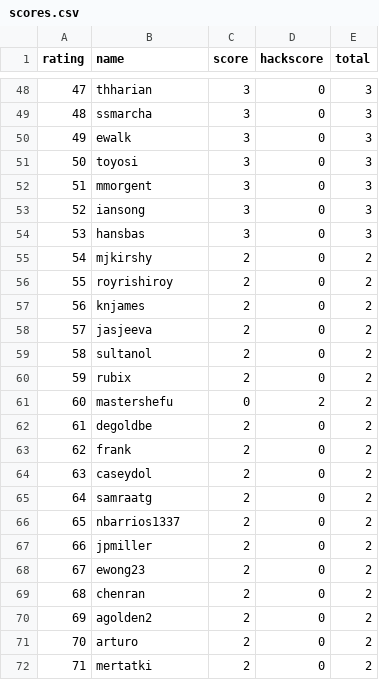
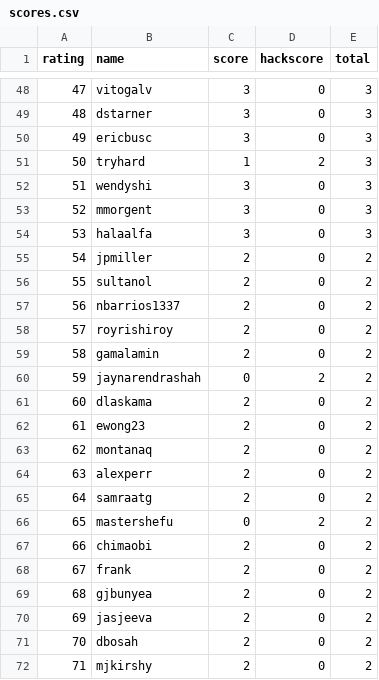
Before and after one commit to ubacm/checkin-scraper, a CSV file: data/scores.csv, drawn as a sheet; only a part is shown, gaps mark what is left out; the diff covers the shown part only.

```diff
--- a/data/scores.csv
+++ b/data/scores.csv
@@ -48,25 +48,25 @@ rating,name,score,hackscore,total
-47,thharian,3,0,3
-48,ssmarcha,3,0,3
-49,ewalk,3,0,3
-50,toyosi,3,0,3
-51,mmorgent,3,0,3
-52,iansong,3,0,3
-53,hansbas,3,0,3
-54,mjkirshy,2,0,2
-55,royrishiroy,2,0,2
-56,knjames,2,0,2
-57,jasjeeva,2,0,2
-58,sultanol,2,0,2
-59,rubix,2,0,2
-60,mastershefu,0,2,2
-61,degoldbe,2,0,2
-62,frank,2,0,2
-63,caseydol,2,0,2
+47,vitogalv,3,0,3
+48,dstarner,3,0,3
+49,ericbusc,3,0,3
+50,tryhard,1,2,3
+51,wendyshi,3,0,3
+52,mmorgent,3,0,3
+53,halaalfa,3,0,3
+54,jpmiller,2,0,2
+55,sultanol,2,0,2
+56,nbarrios1337,2,0,2
+57,royrishiroy,2,0,2
+58,gamalamin,2,0,2
+59,jaynarendrashah,0,2,2
+60,dlaskama,2,0,2
+61,ewong23,2,0,2
+62,montanaq,2,0,2
+63,alexperr,2,0,2
 64,samraatg,2,0,2
-65,nbarrios1337,2,0,2
-66,jpmiller,2,0,2
-67,ewong23,2,0,2
-68,chenran,2,0,2
-69,agolden2,2,0,2
-70,arturo,2,0,2
-71,mertatki,2,0,2
+65,mastershefu,0,2,2
+66,chimaobi,2,0,2
+67,frank,2,0,2
+68,gjbunyea,2,0,2
+69,jasjeeva,2,0,2
+70,dbosah,2,0,2
+71,mjkirshy,2,0,2
```
Also changed, not shown: 163 edited cells elsewhere in this file, 1 other file.
